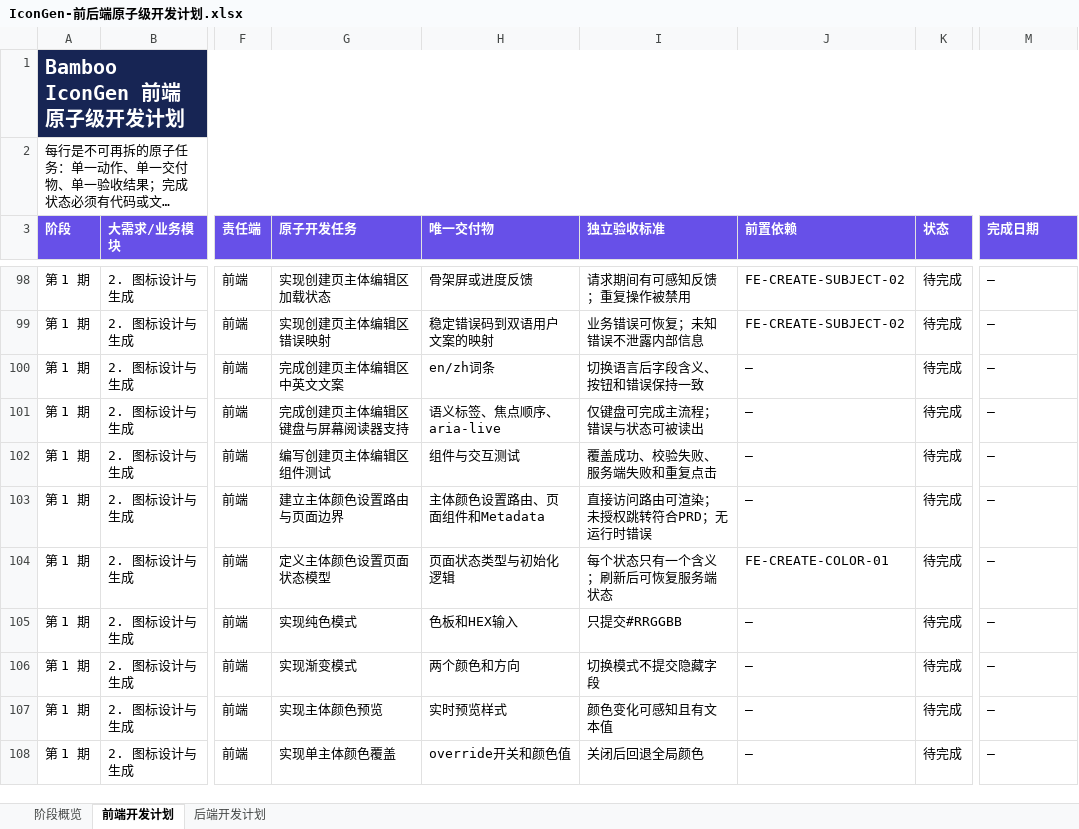
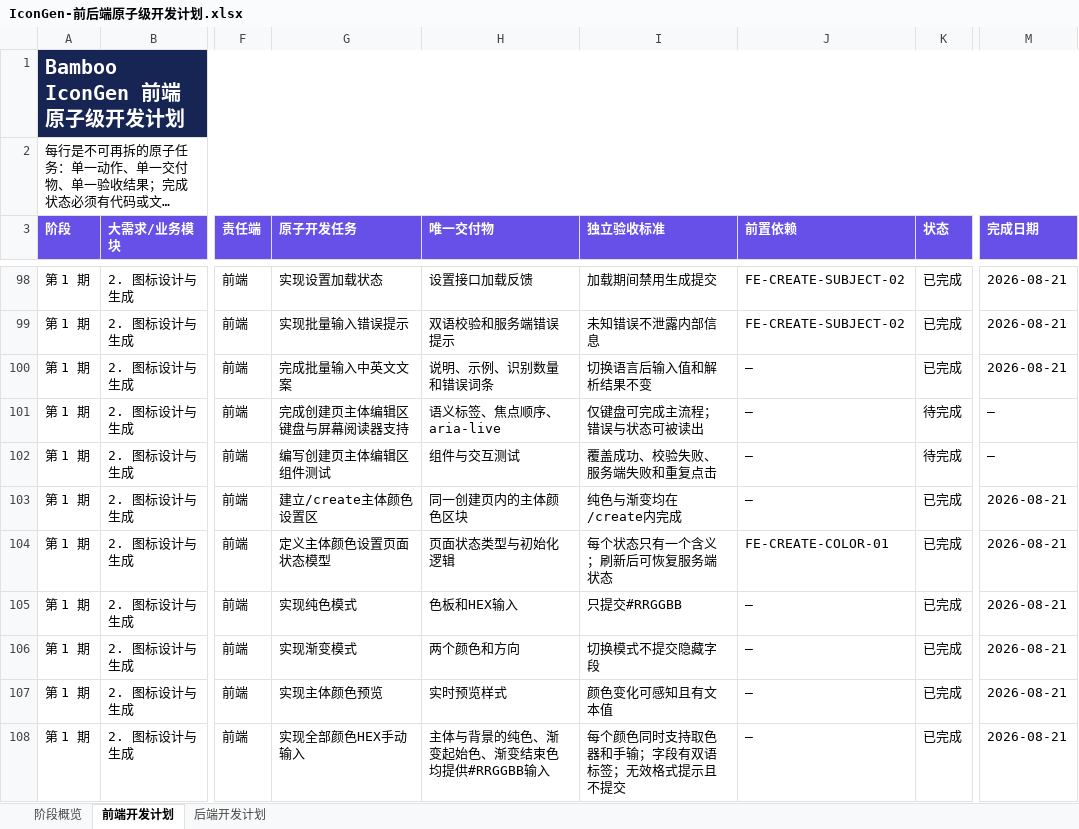
Before and after one commit to Caserla/icongen, an Excel workbook: outputs/2026-08-20-development-plan/IconGen-前后端原子级开发计划.xlsx, sheet 前端开发计划, drawn as a sheet; only a part is shown, gaps mark what is left out; long unchanged cells end in …; values as stored, in another font and other column widths than the file's, no borders; conditional formats and table styles not drawn; the diff covers the shown part only; the diff names each change by its address in the sheet, - before the commit and + after, or states it on an @@ line.

```diff
--- a/outputs/2026-08-20-development-plan/IconGen-前后端原子级开发计划.xlsx (sheet 前端开发计划)
+++ b/outputs/2026-08-20-development-plan/IconGen-前后端原子级开发计划.xlsx (sheet 前端开发计划)
-G98 (原子开发任务): 实现创建页主体编辑区加载状态
+G98 (原子开发任务): 实现设置加载状态
-H98 (唯一交付物): 骨架屏或进度反馈
+H98 (唯一交付物): 设置接口加载反馈
-I98 (独立验收标准): 请求期间有可感知反馈；重复操作被禁用
+I98 (独立验收标准): 加载期间禁用生成提交
-K98:K100 (状态): 待完成
+K98:K100 (状态): 已完成
-M98:M100 (完成日期): —
+M98:M100 (完成日期): 2026-08-21
-G99 (原子开发任务): 实现创建页主体编辑区错误映射
+G99 (原子开发任务): 实现批量输入错误提示
-H99 (唯一交付物): 稳定错误码到双语用户文案的映射
+H99 (唯一交付物): 双语校验和服务端错误提示
-I99 (独立验收标准): 业务错误可恢复；未知错误不泄露内部信息
+I99 (独立验收标准): 未知错误不泄露内部信息
-G100 (原子开发任务): 完成创建页主体编辑区中英文文案
+G100 (原子开发任务): 完成批量输入中英文文案
-H100 (唯一交付物): en/zh词条
+H100 (唯一交付物): 说明、示例、识别数量和错误词条
-I100 (独立验收标准): 切换语言后字段含义、按钮和错误保持一致
+I100 (独立验收标准): 切换语言后输入值和解析结果不变
-G103 (原子开发任务): 建立主体颜色设置路由与页面边界
+G103 (原子开发任务): 建立/create主体颜色设置区
-H103 (唯一交付物): 主体颜色设置路由、页面组件和Metadata
+H103 (唯一交付物): 同一创建页内的主体颜色区块
-I103 (独立验收标准): 直接访问路由可渲染；未授权跳转符合PRD；无运行时错误
+I103 (独立验收标准): 纯色与渐变均在/create内完成
-K103:K108 (状态): 待完成
+K103:K108 (状态): 已完成
-M103:M108 (完成日期): —
+M103:M108 (完成日期): 2026-08-21
-G108 (原子开发任务): 实现单主体颜色覆盖
+G108 (原子开发任务): 实现全部颜色HEX手动输入
-H108 (唯一交付物): override开关和颜色值
+H108 (唯一交付物): 主体与背景的纯色、渐变起始色、渐变结束色均提供#RRGGBB输入
-I108 (独立验收标准): 关闭后回退全局颜色
+I108 (独立验收标准): 每个颜色同时支持取色器和手输；字段有双语标签；无效格式提示且不提交
```
Also changed, not shown: 261 edited cells elsewhere in this sheet, sheet 后端开发计划, sheet 阶段概览, outputs/2026-08-22-style-preview-deployment/IconGen-前后端原子级开发计划.xlsx, 39 other files.
